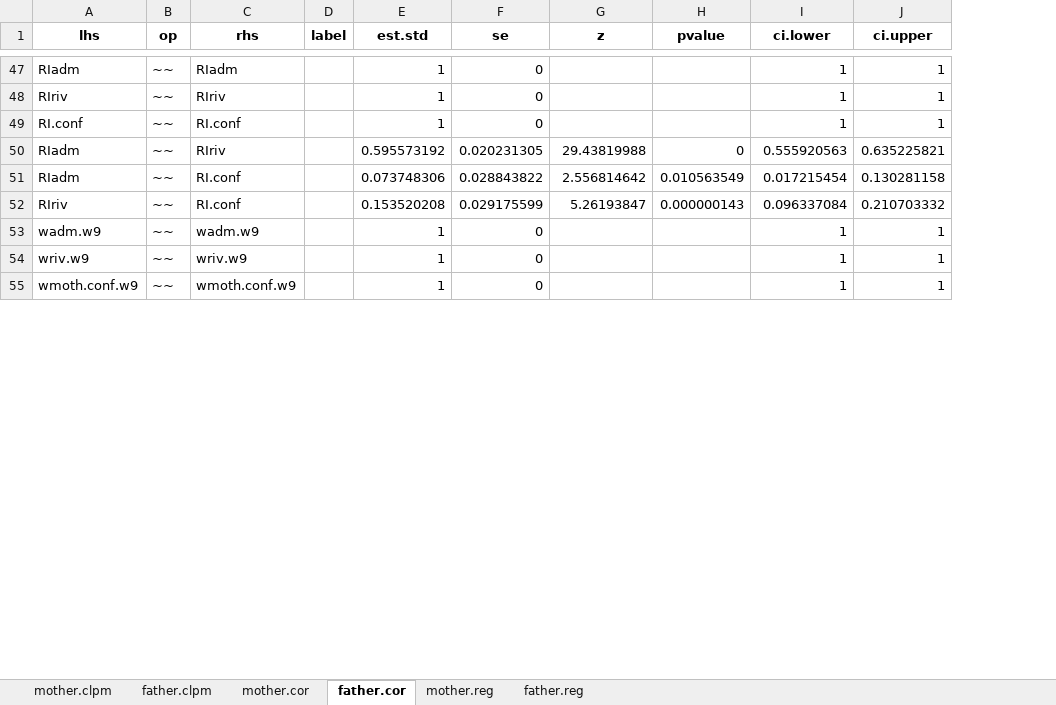
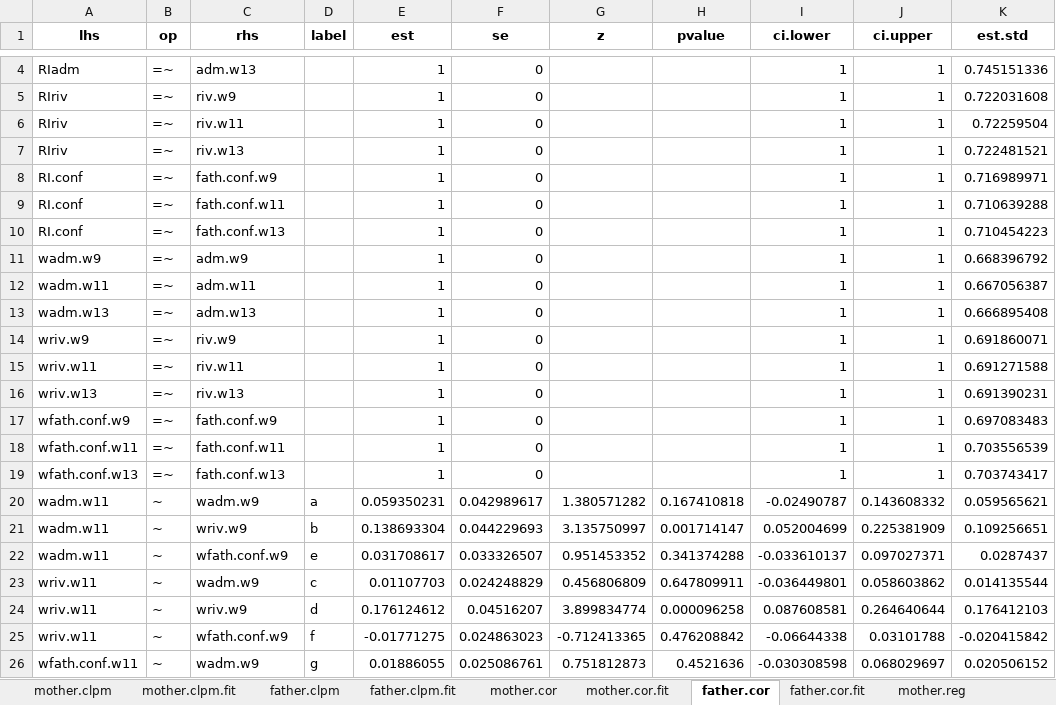
Before and after one commit to Artur-Sawicki/narc-and-intergenerational-assistance, an Excel workbook: output/tables/RICLPM conflict.xlsx, sheet father.cor, drawn as a sheet; only a part is shown, gaps mark what is left out; values as stored, in another font and other column widths than the file's, no borders; removed rows and columns are numbered as before the commit, all else as after; the diff covers the shown part only; the diff names each change by its address in the sheet, - before the commit and + after, or states it on an @@ line.

```diff
--- a/output/tables/RICLPM conflict.xlsx (sheet father.cor)
+++ b/output/tables/RICLPM conflict.xlsx (sheet father.cor)
+sheet tab: mother.clpm.fit
+sheet tab: father.clpm.fit
+sheet tab: mother.cor.fit
+sheet tab: father.cor.fit
+column K (est.std), rows 4-5: 0.745151336 | 0.722031608; row 8: 0.716989971; row 11: 0.668396792; row 14: 0.691860071; row 17: 0.697083483
-E1: est.std
+E1: est
-B4:B5 (op): ~~
+B4:B5 (op): =~
-C4 (rhs): RIadm
+C4 (rhs): adm.w13
-C5 (rhs): RIriv
+C5 (rhs): riv.w9
+row 6: RIriv | =~ | riv.w11 |  | 1 | 0 |  |  | 1 | 1 | 0.72259504
+row 7: RIriv | =~ | riv.w13 |  | 1 | 0 |  |  | 1 | 1 | 0.722481521
-B8 (op): ~~
+B8 (op): =~
-C8 (rhs): RI.conf
+C8 (rhs): fath.conf.w9
-row 50: RIadm | ~~ | RIriv |  | 0.595573192 | 0.020231305 | 29.43819988 | 0 | 0.555920563 | 0.635225821
-row 51: RIadm | ~~ | RI.conf |  | 0.073748306 | 0.028843822 | 2.556814642 | 0.010563549 | 0.017215454 | 0.130281158
-row 52: RIriv | ~~ | RI.conf |  | 0.153520208 | 0.029175599 | 5.26193847 | 0.000000143 | 0.096337084 | 0.210703332
+row 9: RI.conf | =~ | fath.conf.w11 |  | 1 | 0 |  |  | 1 | 1 | 0.710639288
+row 10: RI.conf | =~ | fath.conf.w13 |  | 1 | 0 |  |  | 1 | 1 | 0.710454223
-B11 (op): ~~
+B11 (op): =~
-C11 (rhs): wadm.w9
+C11 (rhs): adm.w9
+row 12: wadm.w11 | =~ | adm.w11 |  | 1 | 0 |  |  | 1 | 1 | 0.667056387
+row 13: wadm.w13 | =~ | adm.w13 |  | 1 | 0 |  |  | 1 | 1 | 0.666895408
-B14 (op): ~~
+B14 (op): =~
-C14 (rhs): wriv.w9
+C14 (rhs): riv.w9
+row 15: wriv.w11 | =~ | riv.w11 |  | 1 | 0 |  |  | 1 | 1 | 0.691271588
+row 16: wriv.w13 | =~ | riv.w13 |  | 1 | 0 |  |  | 1 | 1 | 0.691390231
-A17 (lhs): wmoth.conf.w9
+A17 (lhs): wfath.conf.w9
-B17 (op): ~~
+B17 (op): =~
-C17 (rhs): wmoth.conf.w9
+C17 (rhs): fath.conf.w9
+row 18: wfath.conf.w11 | =~ | fath.conf.w11 |  | 1 | 0 |  |  | 1 | 1 | 0.703556539
+row 19: wfath.conf.w13 | =~ | fath.conf.w13 |  | 1 | 0 |  |  | 1 | 1 | 0.703743417
+row 20: wadm.w11 | ~ | wadm.w9 | a | 0.059350231 | 0.042989617 | 1.380571282 | 0.167410818 | -0.02490787 | 0.143608332 | 0.059565621
+row 21: wadm.w11 | ~ | wriv.w9 | b | 0.138693304 | 0.044229693 | 3.135750997 | 0.001714147 | 0.052004699 | 0.225381909 | 0.109256651
+row 22: wadm.w11 | ~ | wfath.conf.w9 | e | 0.031708617 | 0.033326507 | 0.951453352 | 0.341374288 | -0.033610137 | 0.097027371 | 0.0287437
+row 23: wriv.w11 | ~ | wadm.w9 | c | 0.01107703 | 0.024248829 | 0.456806809 | 0.647809911 | -0.036449801 | 0.058603862 | 0.014135544
+row 24: wriv.w11 | ~ | wriv.w9 | d | 0.176124612 | 0.04516207 | 3.899834774 | 0.000096258 | 0.087608581 | 0.264640644 | 0.176412103
+row 25: wriv.w11 | ~ | wfath.conf.w9 | f | -0.01771275 | 0.024863023 | -0.712413365 | 0.476208842 | -0.06644338 | 0.03101788 | -0.020415842
+row 26: wfath.conf.w11 | ~ | wadm.w9 | g | 0.01886055 | 0.025086761 | 0.751812873 | 0.4521636 | -0.030308598 | 0.068029697 | 0.020506152
```
Also changed, not shown: 34 added rows, 48 removed rows and 71 edited cells elsewhere in this sheet, sheet father.clpm, sheet mother.cor, sheet mother.reg, sheet father.reg, sheet mother.clpm, other sheet tabs, output/tables/RICLPM emotional closeness.xlsx, output/tables/RICLPM frequency of contact.xlsx, 7 other files.
